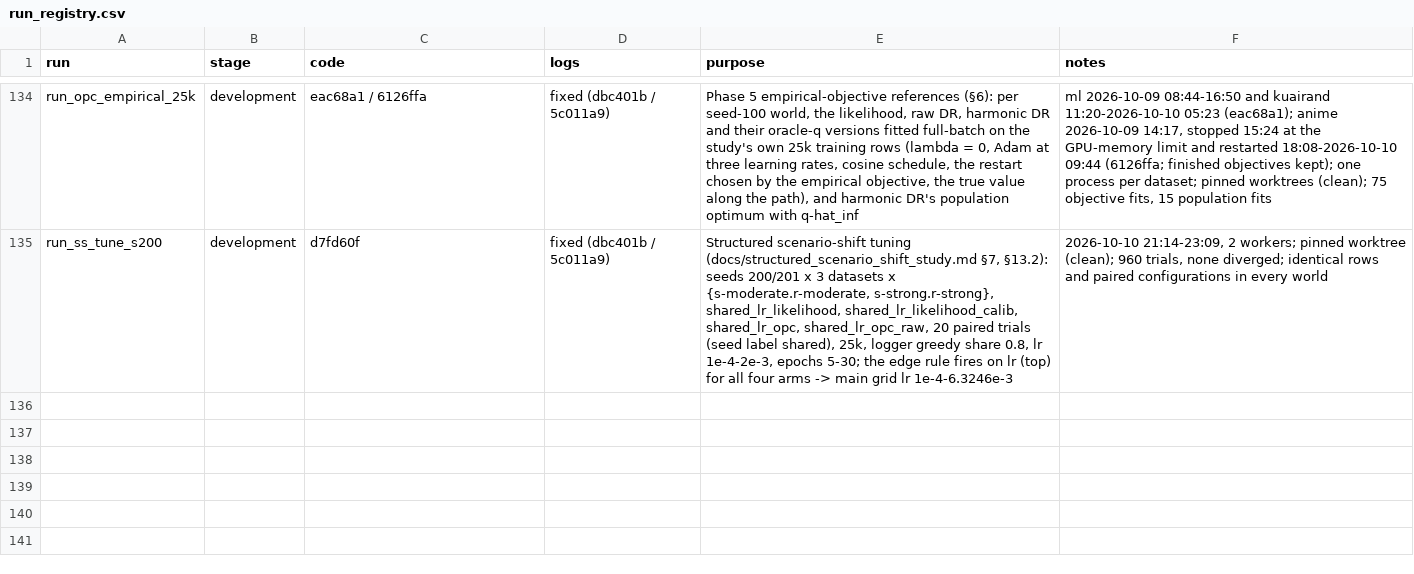
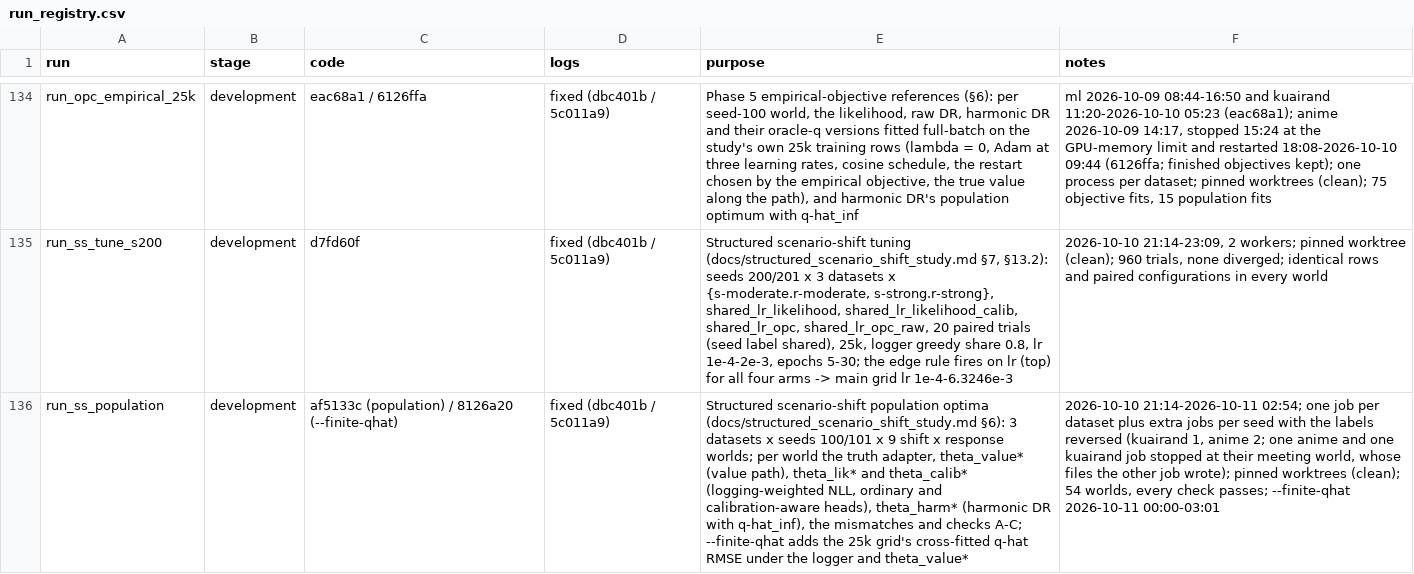
Before and after one commit to TauRoeed/OPC, a CSV file: artifacts/full_study/run_registry.csv, drawn as a sheet; only a part is shown, gaps mark what is left out; the diff names each change by its address in the sheet, - before the commit and + after, or states it on an @@ line.

```diff
--- a/artifacts/full_study/run_registry.csv
+++ b/artifacts/full_study/run_registry.csv
+row 136: run_ss_population | development | af5133c (population) / 8126a20 (--finite-qhat) | fixed (dbc401b / 5c011a9) | Structured scenario-shift population optima (docs/structured_scenario_shift_study.md §6): 3 datasets x seeds 100/101 x 9 shift x response worlds; per world the truth adapter, theta_value* (value path), theta_lik* and theta_calib* (logging-weighted NLL, ordinary and calibration-aware heads), theta_harm* (harmonic DR with q-hat_inf), the mismatches and checks A-C; --finite-qhat adds the 25k grid's cross-fitted q-hat RMSE under the logger and theta_value* | 2026-10-10 21:14-2026-10-11 02:54; one job per dataset plus extra jobs per seed with the labels reversed (kuairand 1, anime 2; one anime and one kuairand job stopped at their meeting world, whose files the other job wrote); pinned worktrees (clean); 54 worlds, every check passes; --finite-qhat 2026-10-11 00:00-03:01
```
Also changed, not shown: 7 other files.
